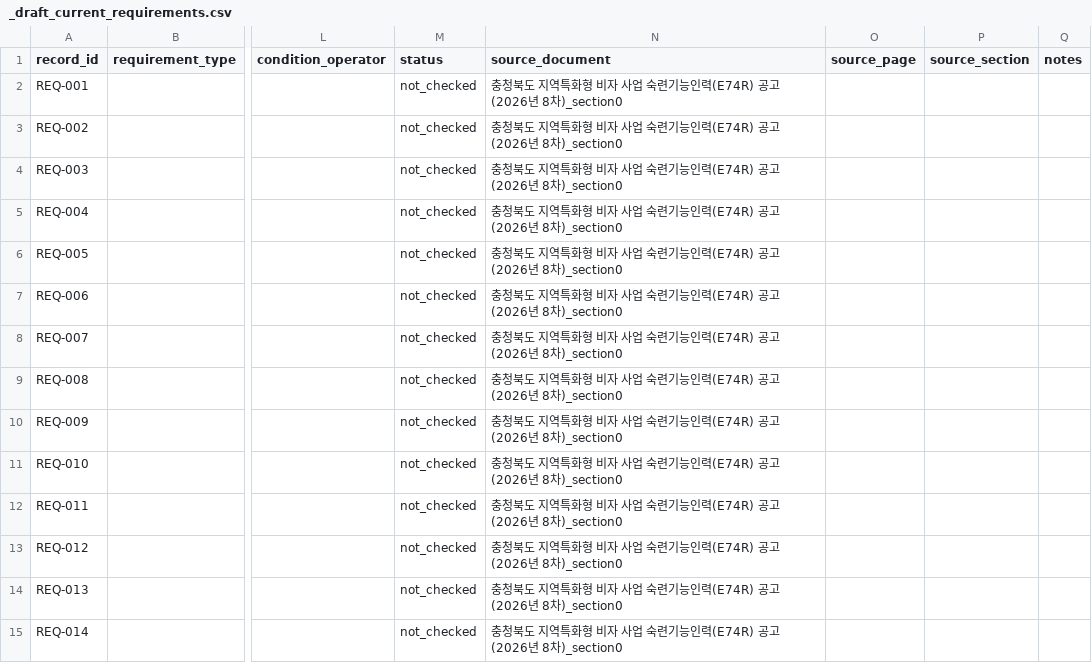
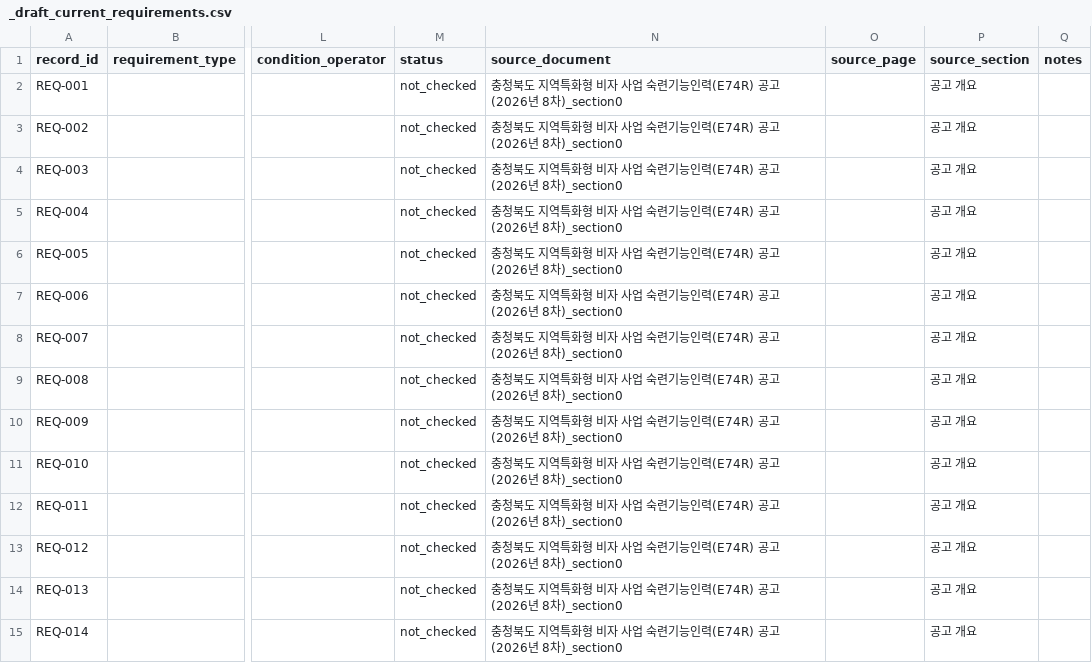
Before and after one commit to team-hansori/visa-data, a CSV file: extraction/B_E-7-4R/_draft_current_requirements.csv, drawn as a sheet; only a part is shown, gaps mark what is left out; the diff covers the shown part only; the diff names each change by its address in the sheet, - before the commit and + after, or states it on an @@ line.

Commit message:
feat: source_section에 최상위 챕터 계층 정보 추가
- TOP_LEVEL_HEADINGS(공고 개요/추진 체계/자격 요건/제출서류)를
  분리 기준에도 추가해 다음 챕터 제목이 앞 내용과 안 섞이게 함
- detect_top_section: 조각 안에 여러 제목이 섞여 있으면 더 뒤에
  있는 것을 채택하도록 수정 (가장 최근 챕터 반영)
- source_section을 "최상위 챕터 > 하위 섹션" 형태로 저장해
  나중에 SQL 스키마 설계 시 문서 내 위치를 바로 알 수 있게 함
- 위 수정 반영해 _draft_current_requirements.csv 재생성

```diff
--- a/extraction/B_E-7-4R/_draft_current_requirements.csv
+++ b/extraction/B_E-7-4R/_draft_current_requirements.csv
-P2:P15 (source_section): (empty)
+P2:P15 (source_section): 공고 개요
```
Also changed, not shown: 116 edited cells elsewhere in this file, 1 other file.
